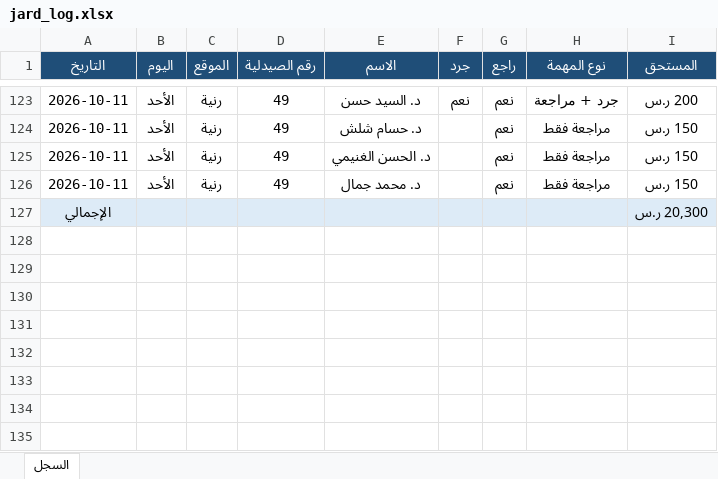
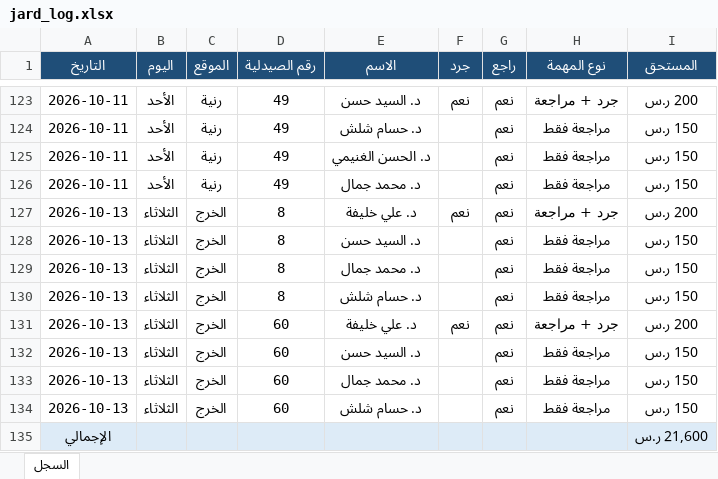
Before and after one commit to phsayed2014-oss/Dashboard-, an Excel workbook: inventory/jard_log.xlsx, sheet السجل, drawn as a sheet; only a part is shown, gaps mark what is left out; values as stored, in another font and other column widths than the file's, no borders; addresses are those after the commit; the diff names each change by its address in the sheet, - before the commit and + after, or states it on an @@ line.

```diff
--- a/inventory/jard_log.xlsx (sheet السجل)
+++ b/inventory/jard_log.xlsx (sheet السجل)
+row 127: 2026-10-13 | الثلاثاء | الخرج | 8 | د. علي خليفة | نعم | نعم | جرد + مراجعة | 200 ر.س
+row 128: 2026-10-13 | الثلاثاء | الخرج | 8 | د. السيد حسن |  | نعم | مراجعة فقط | 150 ر.س
+row 129: 2026-10-13 | الثلاثاء | الخرج | 8 | د. محمد جمال |  | نعم | مراجعة فقط | 150 ر.س
+row 130: 2026-10-13 | الثلاثاء | الخرج | 8 | د. حسام شلش |  | نعم | مراجعة فقط | 150 ر.س
+row 131: 2026-10-13 | الثلاثاء | الخرج | 60 | د. علي خليفة | نعم | نعم | جرد + مراجعة | 200 ر.س
+row 132: 2026-10-13 | الثلاثاء | الخرج | 60 | د. السيد حسن |  | نعم | مراجعة فقط | 150 ر.س
+row 133: 2026-10-13 | الثلاثاء | الخرج | 60 | د. محمد جمال |  | نعم | مراجعة فقط | 150 ر.س
+row 134: 2026-10-13 | الثلاثاء | الخرج | 60 | د. حسام شلش |  | نعم | مراجعة فقط | 150 ر.س
-I135 (المستحق): 20,300 ر.س
+I135 (المستحق): 21,600 ر.س
```
Also changed, not shown: inventory/jard_payroll.xlsx, 1 other file.
